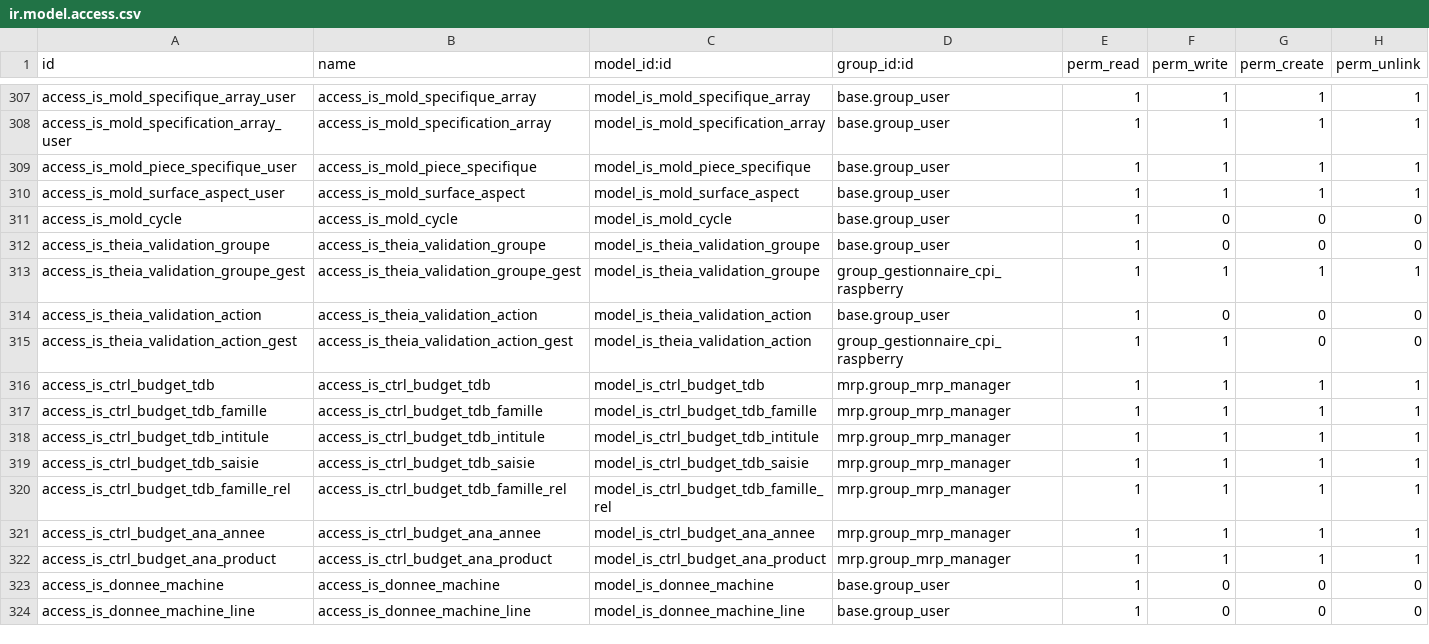
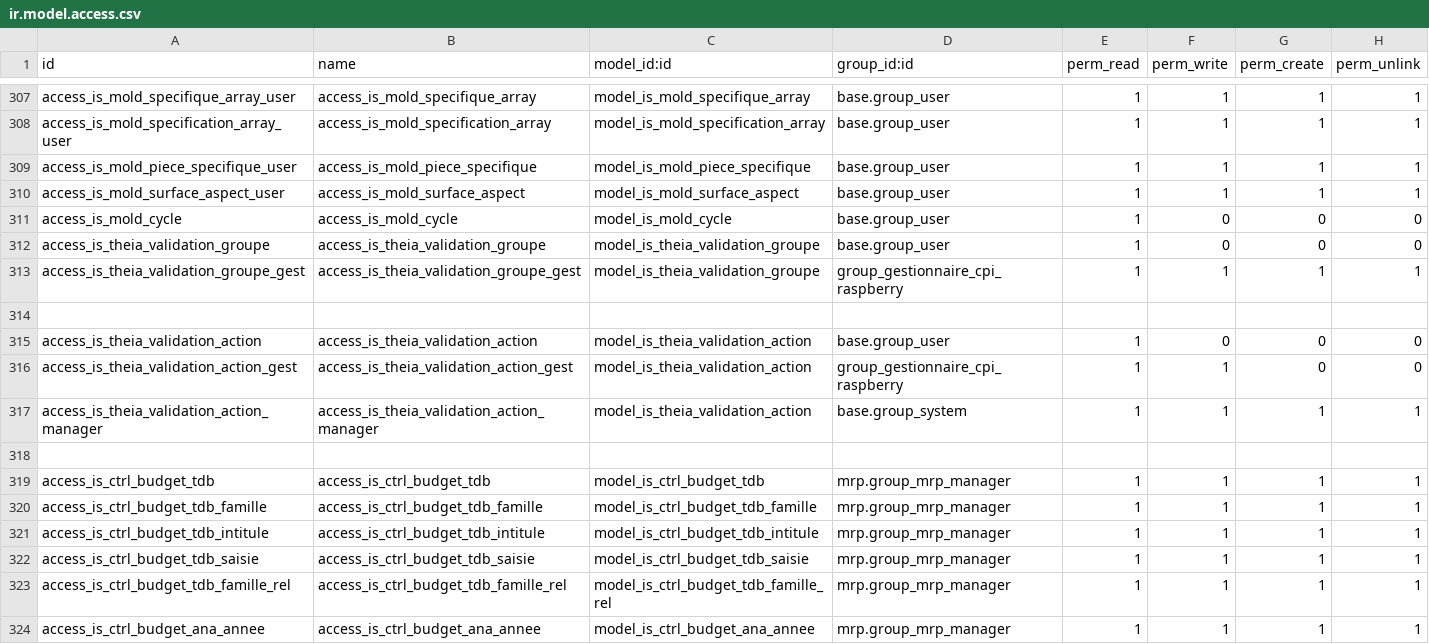
Before and after one commit to tonygalmiche/is_plastigray16, a CSV file: security/ir.model.access.csv, drawn as a sheet; only a part is shown, gaps mark what is left out; the shorter side is filled out with more unchanged rows.

Commit message:
mdifs

```diff
--- a/security/ir.model.access.csv
+++ b/security/ir.model.access.csv
@@ -313,4 +313,7 @@ access_is_theia_validation_groupe,access_is_theia_validation_groupe,model_is_the
 access_is_theia_validation_groupe_gest,access_is_theia_validation_groupe_gest,model_is_theia_validation_groupe,group_gestionnaire_cpi_raspberry,1,1,1,1
+
 access_is_theia_validation_action,access_is_theia_validation_action,model_is_theia_validation_action,base.group_user,1,0,0,0
 access_is_theia_validation_action_gest,access_is_theia_validation_action_gest,model_is_theia_validation_action,group_gestionnaire_cpi_raspberry,1,1,0,0
+access_is_theia_validation_action_manager,access_is_theia_validation_action_manager,model_is_theia_validation_action,base.group_system,1,1,1,1
+
 access_is_ctrl_budget_tdb,access_is_ctrl_budget_tdb,model_is_ctrl_budget_tdb,mrp.group_mrp_manager,1,1,1,1
```
